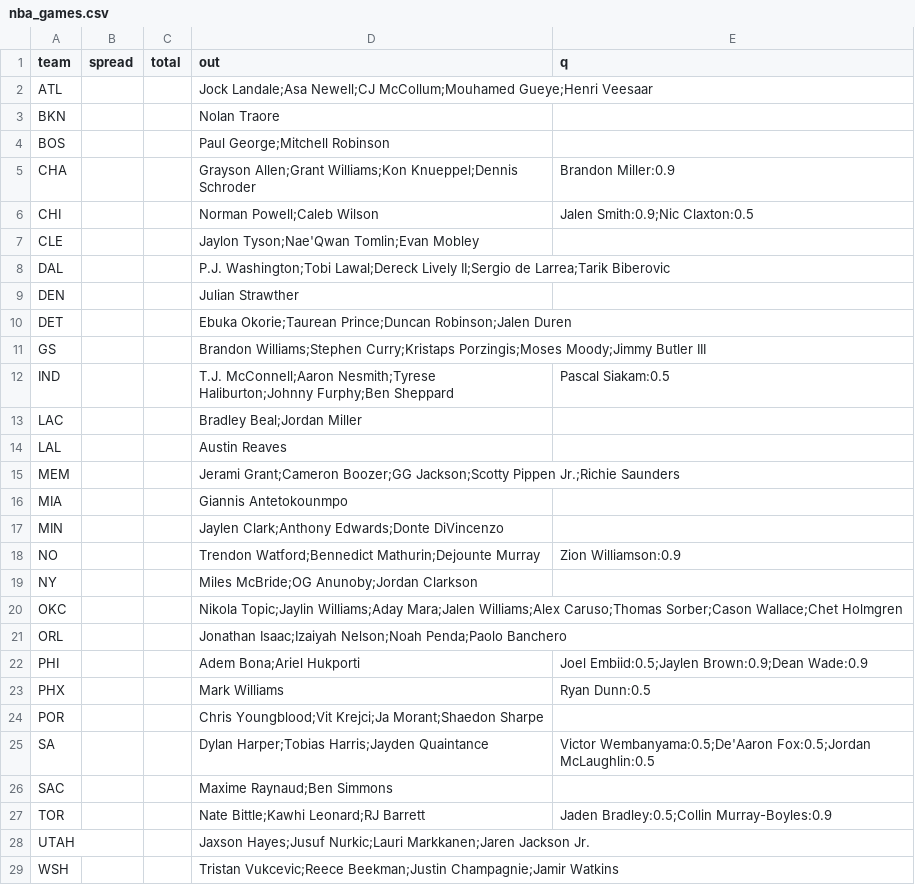
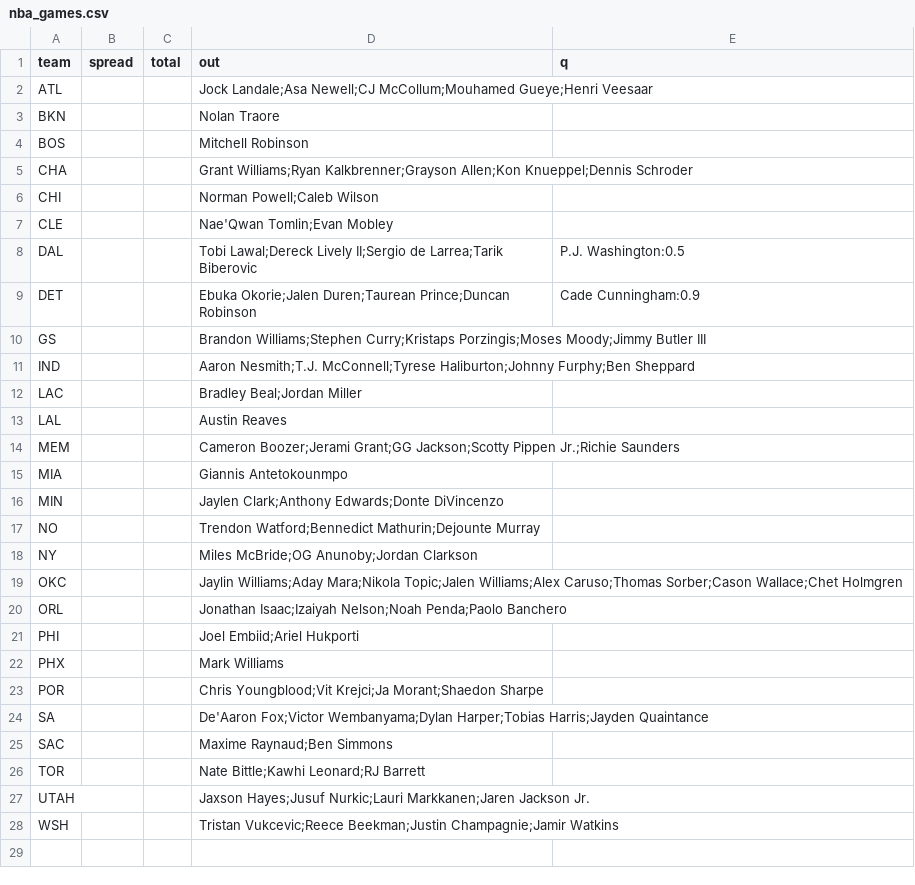
Before and after one commit to jmattingly30/betdesk, a CSV file: models/injuries/nba_games.csv, drawn as a sheet.

```diff
--- a/models/injuries/nba_games.csv
+++ b/models/injuries/nba_games.csv
@@ -3,26 +3,25 @@ ATL,,,Jock Landale;Asa Newell;CJ McCollum;Mouhamed Gueye;Henri Veesaar,
 BKN,,,Nolan Traore,
-BOS,,,Paul George;Mitchell Robinson,
-CHA,,,Grayson Allen;Grant Williams;Kon Knueppel;Dennis Schroder,Brandon Miller:0.9
-CHI,,,Norman Powell;Caleb Wilson,Jalen Smith:0.9;Nic Claxton:0.5
-CLE,,,Jaylon Tyson;Nae'Qwan Tomlin;Evan Mobley,
-DAL,,,P.J. Washington;Tobi Lawal;Dereck Lively II;Sergio de Larrea;Tarik Biberovic,
-DEN,,,Julian Strawther,
-DET,,,Ebuka Okorie;Taurean Prince;Duncan Robinson;Jalen Duren,
+BOS,,,Mitchell Robinson,
+CHA,,,Grant Williams;Ryan Kalkbrenner;Grayson Allen;Kon Knueppel;Dennis Schroder,
+CHI,,,Norman Powell;Caleb Wilson,
+CLE,,,Nae'Qwan Tomlin;Evan Mobley,
+DAL,,,Tobi Lawal;Dereck Lively II;Sergio de Larrea;Tarik Biberovic,P.J. Washington:0.5
+DET,,,Ebuka Okorie;Jalen Duren;Taurean Prince;Duncan Robinson,Cade Cunningham:0.9
 GS,,,Brandon Williams;Stephen Curry;Kristaps Porzingis;Moses Moody;Jimmy Butler III,
-IND,,,T.J. McConnell;Aaron Nesmith;Tyrese Haliburton;Johnny Furphy;Ben Sheppard,Pascal Siakam:0.5
+IND,,,Aaron Nesmith;T.J. McConnell;Tyrese Haliburton;Johnny Furphy;Ben Sheppard,
 LAC,,,Bradley Beal;Jordan Miller,
 LAL,,,Austin Reaves,
-MEM,,,Jerami Grant;Cameron Boozer;GG Jackson;Scotty Pippen Jr.;Richie Saunders,
+MEM,,,Cameron Boozer;Jerami Grant;GG Jackson;Scotty Pippen Jr.;Richie Saunders,
 MIA,,,Giannis Antetokounmpo,
 MIN,,,Jaylen Clark;Anthony Edwards;Donte DiVincenzo,
-NO,,,Trendon Watford;Bennedict Mathurin;Dejounte Murray,Zion Williamson:0.9
+NO,,,Trendon Watford;Bennedict Mathurin;Dejounte Murray,
 NY,,,Miles McBride;OG Anunoby;Jordan Clarkson,
-OKC,,,Nikola Topic;Jaylin Williams;Aday Mara;Jalen Williams;Alex Caruso;Thomas Sorber;Cason Wallace;Chet Holmgren,
+OKC,,,Jaylin Williams;Aday Mara;Nikola Topic;Jalen Williams;Alex Caruso;Thomas Sorber;Cason Wallace;Chet Holmgren,
 ORL,,,Jonathan Isaac;Izaiyah Nelson;Noah Penda;Paolo Banchero,
-PHI,,,Adem Bona;Ariel Hukporti,Joel Embiid:0.5;Jaylen Brown:0.9;Dean Wade:0.9
-PHX,,,Mark Williams,Ryan Dunn:0.5
+PHI,,,Joel Embiid;Ariel Hukporti,
+PHX,,,Mark Williams,
 POR,,,Chris Youngblood;Vit Krejci;Ja Morant;Shaedon Sharpe,
-SA,,,Dylan Harper;Tobias Harris;Jayden Quaintance,Victor Wembanyama:0.5;De'Aaron Fox:0.5;Jordan McLaughlin:0.5
+SA,,,De'Aaron Fox;Victor Wembanyama;Dylan Harper;Tobias Harris;Jayden Quaintance,
 SAC,,,Maxime Raynaud;Ben Simmons,
-TOR,,,Nate Bittle;Kawhi Leonard;RJ Barrett,Jaden Bradley:0.5;Collin Murray-Boyles:0.9
+TOR,,,Nate Bittle;Kawhi Leonard;RJ Barrett,
 UTAH,,,Jaxson Hayes;Jusuf Nurkic;Lauri Markkanen;Jaren Jackson Jr.,
```
Also changed, not shown: models/injuries/nfl_overrides.csv, 43 other files.
